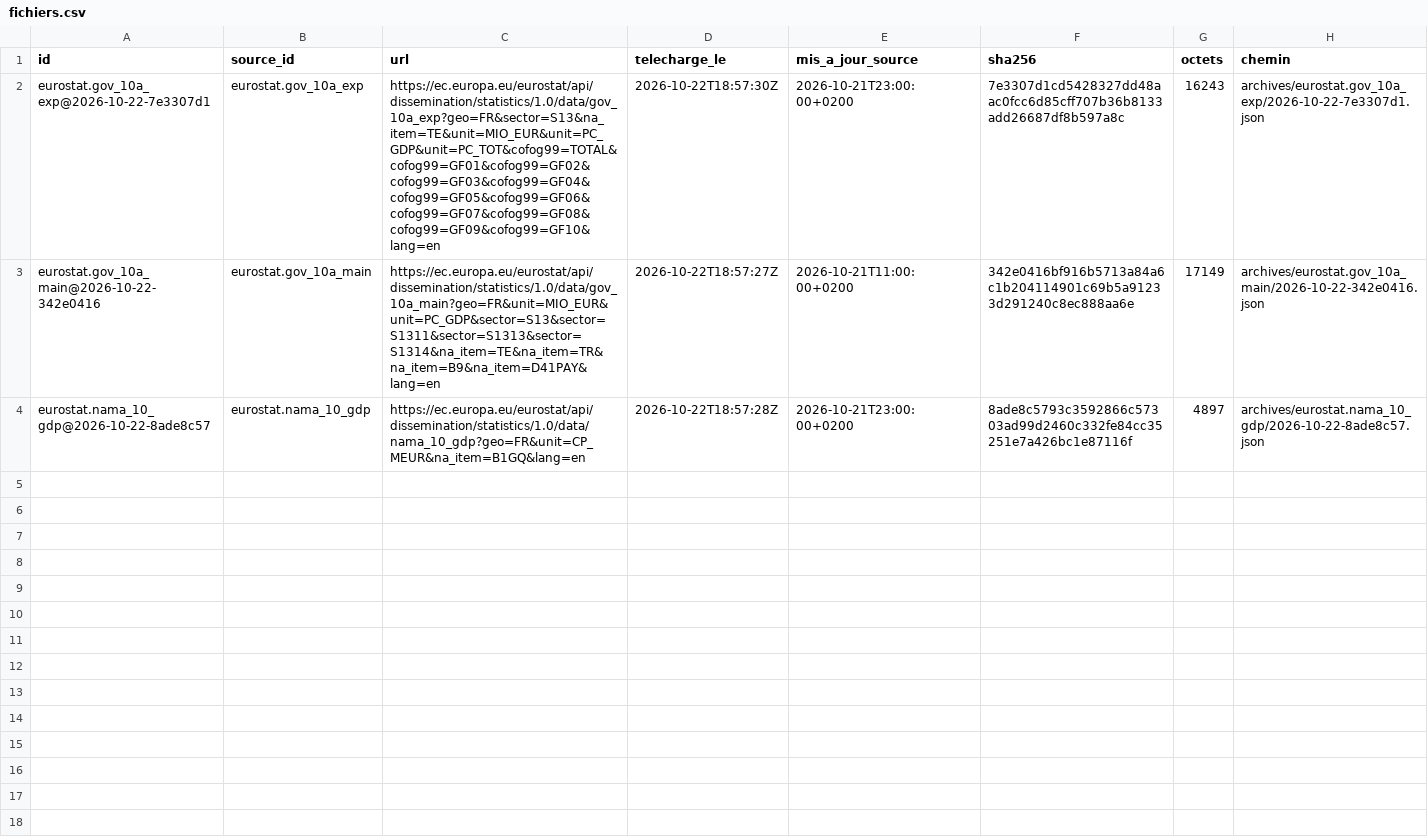
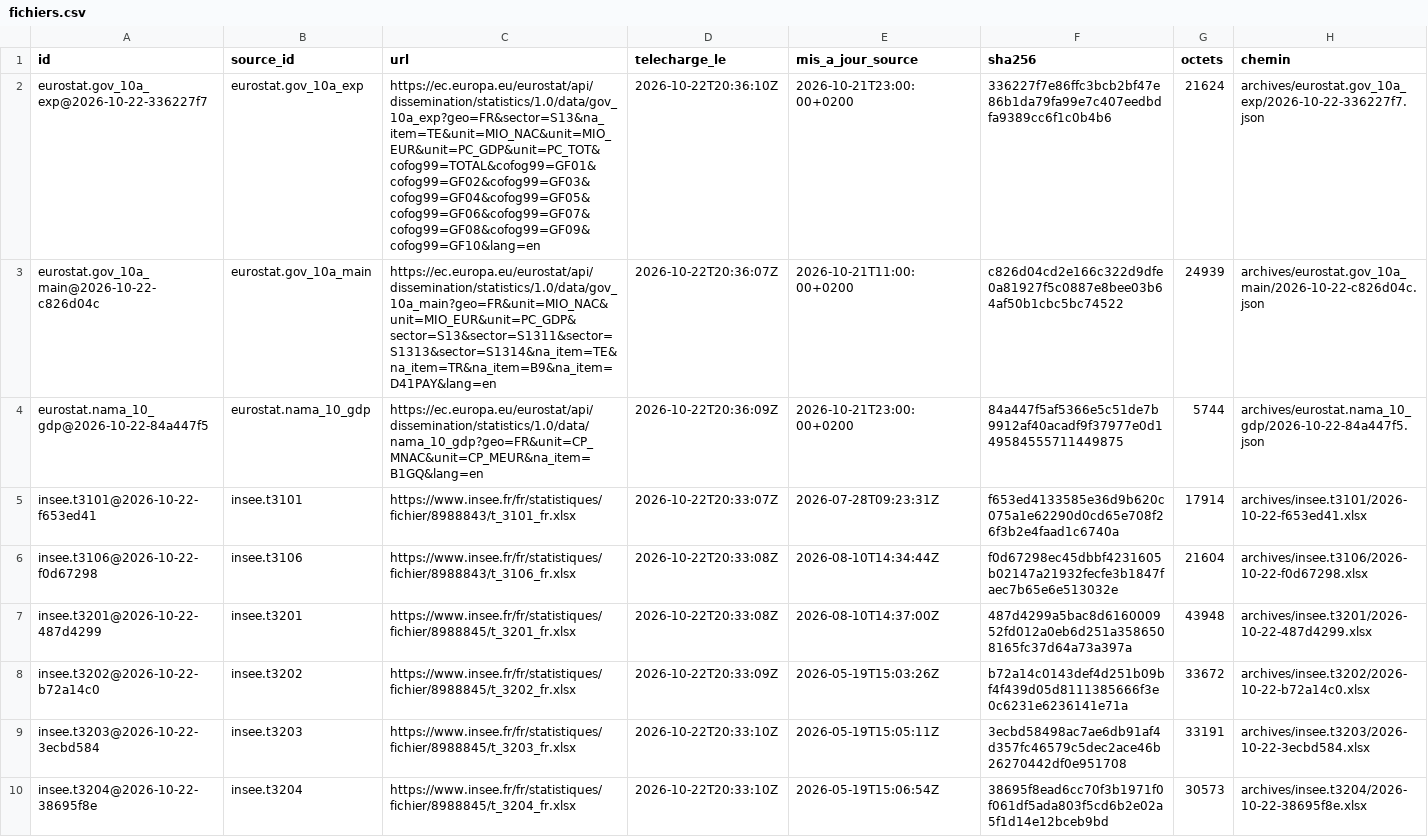
Before and after one commit to g-pliberal/comptes-nationaux, a CSV file: base/tables/fichiers.csv, drawn as a sheet; only a part is shown; the diff covers the shown part only.

```diff
--- a/base/tables/fichiers.csv
+++ b/base/tables/fichiers.csv
@@ -1,4 +1,10 @@
 id,source_id,url,telecharge_le,mis_a_jour_source,sha256,octets,chemin
-eurostat.gov_10a_exp@2026-10-22-7e3307d1,eurostat.gov_10a_exp,https://ec.europa.eu/eurostat/api/dissemination/statistics/1.0/data/gov_10a_exp?geo=FR&sector=S13&na_item=TE&unit=MIO_EUR&unit=PC_GDP&unit=PC_TOT&cofog99=TOTAL&cofog99=GF01&cofog99=GF02&cofog99=GF03&cofog99=GF04&cofog99=GF05&cofog99=GF06&cofog99=GF07&cofog99=GF08&cofog99=GF09&cofog99=GF10&lang=en,2026-10-22T18:57:30Z,2026-10-21T23:00:00+0200,7e3307d1cd5428327dd48aac0fcc6d85cff707b36b8133add26687df8b597a8c,16243,archives/eurostat.gov_10a_exp/2026-10-22-7e3307d1.json
-eurostat.gov_10a_main@2026-10-22-342e0416,eurostat.gov_10a_main,https://ec.europa.eu/eurostat/api/dissemination/statistics/1.0/data/gov_10a_main?geo=FR&unit=MIO_EUR&unit=PC_GDP&sector=S13&sector=S1311&sector=S1313&sector=S1314&na_item=TE&na_item=TR&na_item=B9&na_item=D41PAY&lang=en,2026-10-22T18:57:27Z,2026-10-21T11:00:00+0200,342e0416bf916b5713a84a6c1b204114901c69b5a91233d291240c8ec888aa6e,17149,archives/eurostat.gov_10a_main/2026-10-22-342e0416.json
-eurostat.nama_10_gdp@2026-10-22-8ade8c57,eurostat.nama_10_gdp,https://ec.europa.eu/eurostat/api/dissemination/statistics/1.0/data/nama_10_gdp?geo=FR&unit=CP_MEUR&na_item=B1GQ&lang=en,2026-10-22T18:57:28Z,2026-10-21T23:00:00+0200,8ade8c5793c3592866c57303ad99d2460c332fe84cc35251e7a426bc1e87116f,4897,archives/eurostat.nama_10_gdp/2026-10-22-8ade8c57.json
+eurostat.gov_10a_exp@2026-10-22-336227f7,eurostat.gov_10a_exp,https://ec.europa.eu/eurostat/api/dissemination/statistics/1.0/data/gov_10a_exp?geo=FR&sector=S13&na_item=TE&unit=MIO_NAC&unit=MIO_EUR&unit=PC_GDP&unit=PC_TOT&cofog99=TOTAL&cofog99=GF01&cofog99=GF02&cofog99=GF03&cofog99=GF04&cofog99=GF05&cofog99=GF06&cofog99=GF07&cofog99=GF08&cofog99=GF09&cofog99=GF10&lang=en,2026-10-22T20:36:10Z,2026-10-21T23:00:00+0200,336227f7e86ffc3bcb2bf47e86b1da79fa99e7c407eedbdfa9389cc6f1c0b4b6,21624,archives/eurostat.gov_10a_exp/2026-10-22-336227f7.json
+eurostat.gov_10a_main@2026-10-22-c826d04c,eurostat.gov_10a_main,https://ec.europa.eu/eurostat/api/dissemination/statistics/1.0/data/gov_10a_main?geo=FR&unit=MIO_NAC&unit=MIO_EUR&unit=PC_GDP&sector=S13&sector=S1311&sector=S1313&sector=S1314&na_item=TE&na_item=TR&na_item=B9&na_item=D41PAY&lang=en,2026-10-22T20:36:07Z,2026-10-21T11:00:00+0200,c826d04cd2e166c322d9dfe0a81927f5c0887e8bee03b64af50b1cbc5bc74522,24939,archives/eurostat.gov_10a_main/2026-10-22-c826d04c.json
+eurostat.nama_10_gdp@2026-10-22-84a447f5,eurostat.nama_10_gdp,https://ec.europa.eu/eurostat/api/dissemination/statistics/1.0/data/nama_10_gdp?geo=FR&unit=CP_MNAC&unit=CP_MEUR&na_item=B1GQ&lang=en,2026-10-22T20:36:09Z,2026-10-21T23:00:00+0200,84a447f5af5366e5c51de7b9912af40acadf9f37977e0d149584555711449875,5744,archives/eurostat.nama_10_gdp/2026-10-22-84a447f5.json
+insee.t3101@2026-10-22-f653ed41,insee.t3101,https://www.insee.fr/fr/statistiques/fichier/8988843/t_3101_fr.xlsx,2026-10-22T20:33:07Z,2026-07-28T09:23:31Z,f653ed4133585e36d9b620c075a1e62290d0cd65e708f26f3b2e4faad1c6740a,17914,archives/insee.t3101/2026-10-22-f653ed41.xlsx
+insee.t3106@2026-10-22-f0d67298,insee.t3106,https://www.insee.fr/fr/statistiques/fichier/8988843/t_3106_fr.xlsx,2026-10-22T20:33:08Z,2026-08-10T14:34:44Z,f0d67298ec45dbbf4231605b02147a21932fecfe3b1847faec7b65e6e513032e,21604,archives/insee.t3106/2026-10-22-f0d67298.xlsx
+insee.t3201@2026-10-22-487d4299,insee.t3201,https://www.insee.fr/fr/statistiques/fichier/8988845/t_3201_fr.xlsx,2026-10-22T20:33:08Z,2026-08-10T14:37:00Z,487d4299a5bac8d616000952fd012a0eb6d251a3586508165fc37d64a73a397a,43948,archives/insee.t3201/2026-10-22-487d4299.xlsx
+insee.t3202@2026-10-22-b72a14c0,insee.t3202,https://www.insee.fr/fr/statistiques/fichier/8988845/t_3202_fr.xlsx,2026-10-22T20:33:09Z,2026-05-19T15:03:26Z,b72a14c0143def4d251b09bf4f439d05d8111385666f3e0c6231e6236141e71a,33672,archives/insee.t3202/2026-10-22-b72a14c0.xlsx
+insee.t3203@2026-10-22-3ecbd584,insee.t3203,https://www.insee.fr/fr/statistiques/fichier/8988845/t_3203_fr.xlsx,2026-10-22T20:33:10Z,2026-05-19T15:05:11Z,3ecbd58498ac7ae6db91af4d357fc46579c5dec2ace46b26270442df0e951708,33191,archives/insee.t3203/2026-10-22-3ecbd584.xlsx
+insee.t3204@2026-10-22-38695f8e,insee.t3204,https://www.insee.fr/fr/statistiques/fichier/8988845/t_3204_fr.xlsx,2026-10-22T20:33:10Z,2026-05-19T15:06:54Z,38695f8ead6cc70f3b1971f0f061df5ada803f5cd6b2e02a5f1d14e12bceb9bd,30573,archives/insee.t3204/2026-10-22-38695f8e.xlsx
```
Also changed, not shown: 10 added rows elsewhere in this file, base/tables/concepts.csv, base/tables/fonctions.csv, 50 other files.
